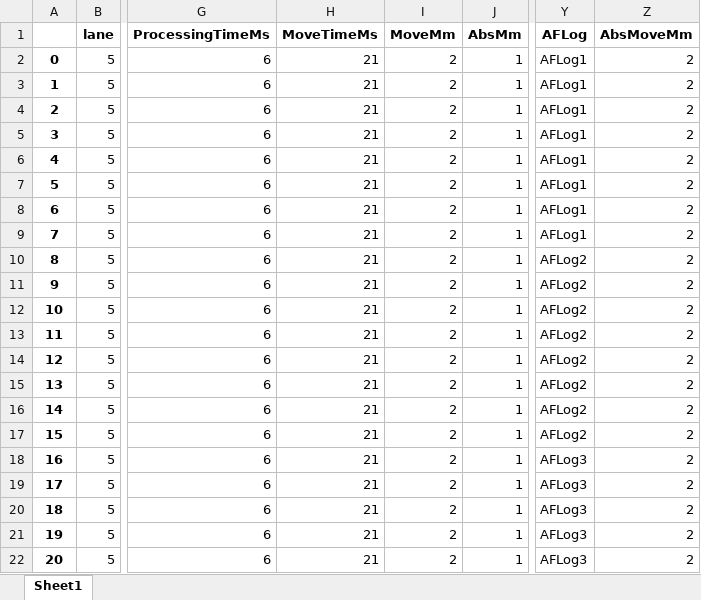
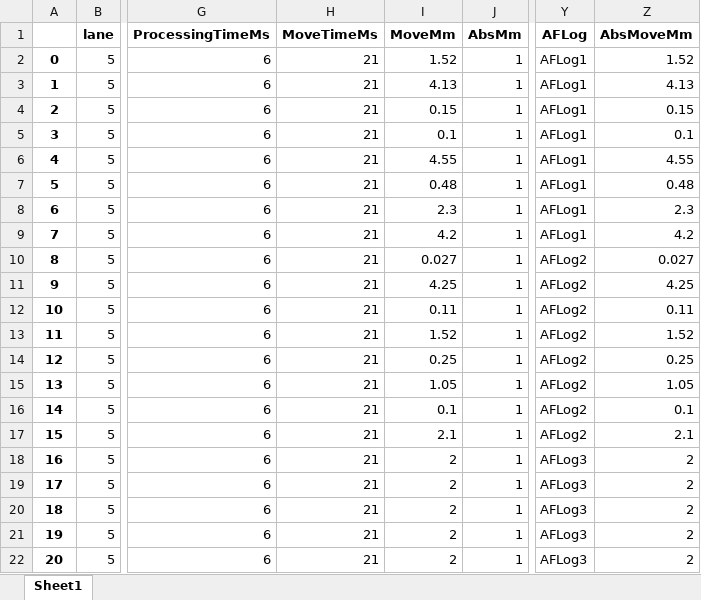
Before and after one commit to redeyedrabbit613/RunCompiler, an Excel workbook: AFLogs.xlsx, sheet Sheet1, drawn as a sheet; only a part is shown, gaps mark what is left out; values as stored, in another font and other column widths than the file's, no borders; the diff names each change by its address in the sheet, - before the commit and + after, or states it on an @@ line.

```diff
--- a/AFLogs.xlsx (sheet Sheet1)
+++ b/AFLogs.xlsx (sheet Sheet1)
-I2 (MoveMm): 2
+I2 (MoveMm): 1.52
-Z2 (AbsMoveMm): 2
+Z2 (AbsMoveMm): 1.52
-I3 (MoveMm): 2
+I3 (MoveMm): 4.13
-Z3 (AbsMoveMm): 2
+Z3 (AbsMoveMm): 4.13
-I4 (MoveMm): 2
+I4 (MoveMm): 0.15
-Z4 (AbsMoveMm): 2
+Z4 (AbsMoveMm): 0.15
-I5 (MoveMm): 2
+I5 (MoveMm): 0.1
-Z5 (AbsMoveMm): 2
+Z5 (AbsMoveMm): 0.1
-I6 (MoveMm): 2
+I6 (MoveMm): 4.55
-Z6 (AbsMoveMm): 2
+Z6 (AbsMoveMm): 4.55
-I7 (MoveMm): 2
+I7 (MoveMm): 0.48
-Z7 (AbsMoveMm): 2
+Z7 (AbsMoveMm): 0.48
-I8 (MoveMm): 2
+I8 (MoveMm): 2.3
-Z8 (AbsMoveMm): 2
+Z8 (AbsMoveMm): 2.3
-I9 (MoveMm): 2
+I9 (MoveMm): 4.2
-Z9 (AbsMoveMm): 2
+Z9 (AbsMoveMm): 4.2
-I10 (MoveMm): 2
+I10 (MoveMm): 0.027
-Z10 (AbsMoveMm): 2
+Z10 (AbsMoveMm): 0.027
-I11 (MoveMm): 2
+I11 (MoveMm): 4.25
-Z11 (AbsMoveMm): 2
+Z11 (AbsMoveMm): 4.25
-I12 (MoveMm): 2
+I12 (MoveMm): 0.11
-Z12 (AbsMoveMm): 2
+Z12 (AbsMoveMm): 0.11
-I13 (MoveMm): 2
+I13 (MoveMm): 1.52
-Z13 (AbsMoveMm): 2
+Z13 (AbsMoveMm): 1.52
-I14 (MoveMm): 2
+I14 (MoveMm): 0.25
-Z14 (AbsMoveMm): 2
+Z14 (AbsMoveMm): 0.25
-I15 (MoveMm): 2
+I15 (MoveMm): 1.05
-Z15 (AbsMoveMm): 2
+Z15 (AbsMoveMm): 1.05
-I16 (MoveMm): 2
+I16 (MoveMm): 0.1
-Z16 (AbsMoveMm): 2
+Z16 (AbsMoveMm): 0.1
-I17 (MoveMm): 2
+I17 (MoveMm): 2.1
-Z17 (AbsMoveMm): 2
+Z17 (AbsMoveMm): 2.1
```
Also changed, not shown: 2 other files.
